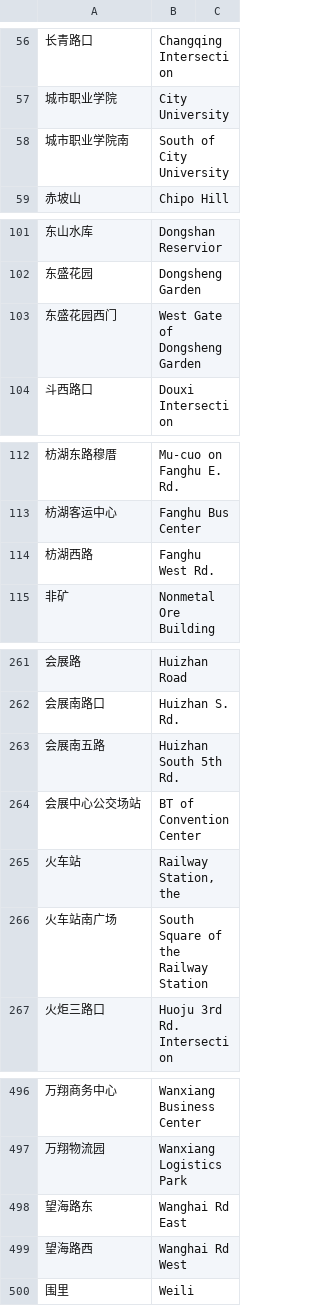
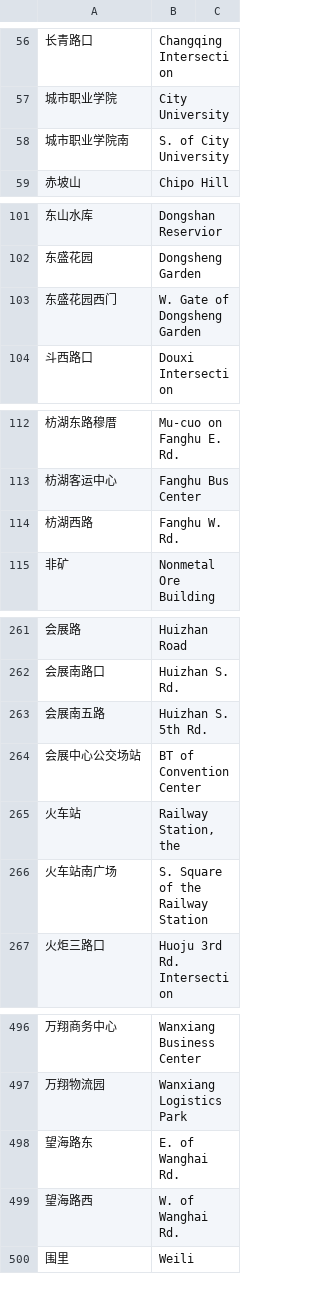
Before and after one commit to EveningSmoke/AmoyBusEnglish, a CSV file: files/main-table.csv, drawn as a sheet; only a part is shown, gaps mark what is left out; the diff covers the shown part only.

```diff
--- a/files/main-table.csv
+++ b/files/main-table.csv
@@ -57,3 +57,3 @@
 "城市职业学院","City University",
-"城市职业学院南","South of City University",
+"城市职业学院南","S. of City University",
 "赤坡山","Chipo Hill",
@@ -102,3 +102,3 @@
 "东盛花园","Dongsheng Garden",
-"东盛花园西门","West Gate of Dongsheng Garden",
+"东盛花园西门","W. Gate of Dongsheng Garden",
 "斗西路口","Douxi Intersection",
@@ -113,3 +113,3 @@
 "枋湖客运中心","Fanghu Bus Center",
-"枋湖西路","Fanghu West Rd.",
+"枋湖西路","Fanghu W. Rd.",
 "非矿","Nonmetal Ore Building",
@@ -262,6 +262,6 @@
 "会展南路口","Huizhan S. Rd.",
-"会展南五路","Huizhan South 5th Rd.",
+"会展南五路","Huizhan S. 5th Rd.",
 "会展中心公交场站","BT of Convention Center",
 "火车站","Railway Station, the",
-"火车站南广场","South Square of the Railway Station",
+"火车站南广场","S. Square of the Railway Station",
 "火炬三路口","Huoju 3rd Rd. Intersection",
@@ -497,4 +497,4 @@
 "万翔物流园","Wanxiang Logistics Park",
-"望海路东","Wanghai Rd East",
-"望海路西","Wanghai Rd West",
+"望海路东","E. of Wanghai Rd.",
+"望海路西","W. of Wanghai Rd.",
 "围里","Weili",
```
Also changed, not shown: 20 edited cells elsewhere in this file.
